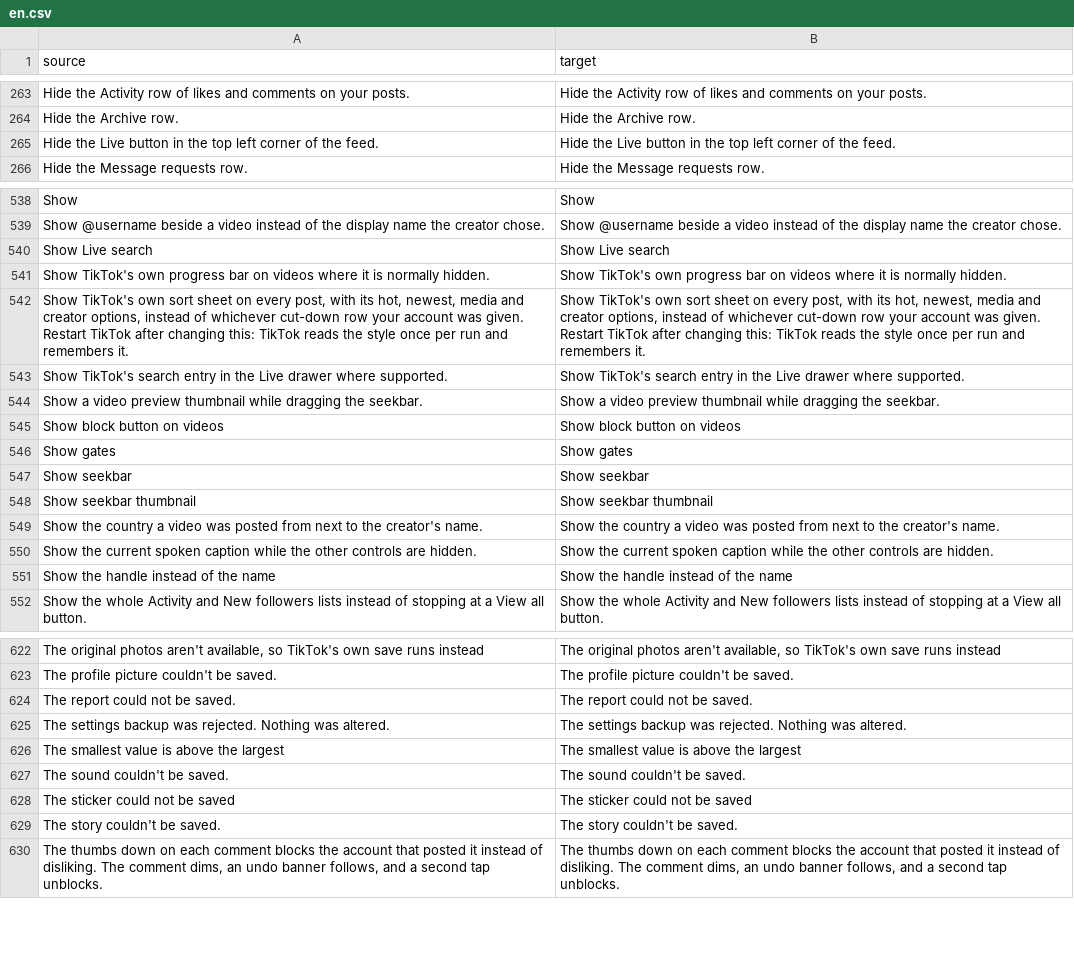
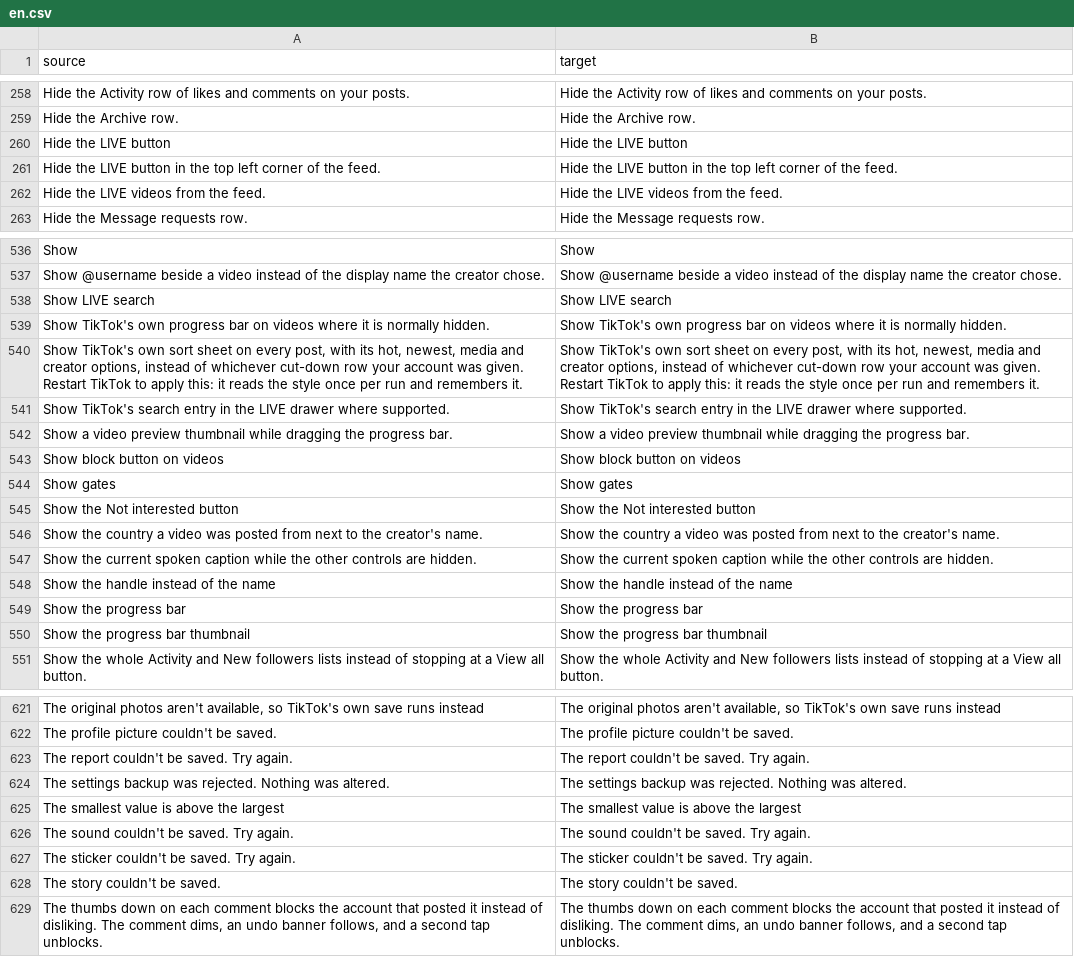
Before and after one commit to SysAdminDoc/hushfeed, a CSV file: extensions/tiktok/src/main/l10n/en.csv, drawn as a sheet; only a part is shown, gaps mark what is left out; removed rows and columns are numbered as before the commit, all else as after; the diff covers the shown part only; the diff names each change by its address in the sheet, - before the commit and + after, or states it on an @@ line.

```diff
--- a/extensions/tiktok/src/main/l10n/en.csv
+++ b/extensions/tiktok/src/main/l10n/en.csv
+row 260: Hide the LIVE button | Hide the LIVE button
-A261 (source): Hide the Live button in…
+A261 (source): Hide the LIVE button in…
-B261 (target): Hide the Live button in…
+B261 (target): Hide the LIVE button in…
+row 262: Hide the LIVE videos from the feed. | Hide the LIVE videos from the feed.
-row 540: Show Live search | Show Live search
+row 538: Show LIVE search | Show LIVE search
-A540 (source): …Restart TikTok after changing this: TikTok reads the…
+A540 (source): …Restart TikTok to apply this: it reads the…
-B540 (target): …Restart TikTok after changing this: TikTok reads the…
+B540 (target): …Restart TikTok to apply this: it reads the…
-A541 (source): …in the Live drawer where…
+A541 (source): …in the LIVE drawer where…
-B541 (target): …in the Live drawer where…
+B541 (target): …in the LIVE drawer where…
-A542 (source): …dragging the seekbar.
+A542 (source): …dragging the progress bar.
-B542 (target): …dragging the seekbar.
+B542 (target): …dragging the progress bar.
-row 547: Show seekbar | Show seekbar
-row 548: Show seekbar thumbnail | Show seekbar thumbnail
+row 545: Show the Not interested button | Show the Not interested button
+row 549: Show the progress bar | Show the progress bar
+row 550: Show the progress bar thumbnail | Show the progress bar thumbnail
-row 624: The report could not be saved. | The report could not be saved.
+row 623: The report couldn't be saved. Try again. | The report couldn't be saved. Try again.
-row 627: The sound couldn't be saved. | The sound couldn't be saved.
-row 628: The sticker could not be saved | The sticker could not be saved
+row 626: The sound couldn't be saved. Try again. | The sound couldn't be saved. Try again.
+row 627: The sticker couldn't be saved. Try again. | The sticker couldn't be saved. Try again.
```
Also changed, not shown: 8 added rows, 11 removed rows and 42 edited cells elsewhere in this file, extensions/tiktok/src/main/l10n/de.tsv, extensions/tiktok/src/main/l10n/es.tsv, 38 other files.
